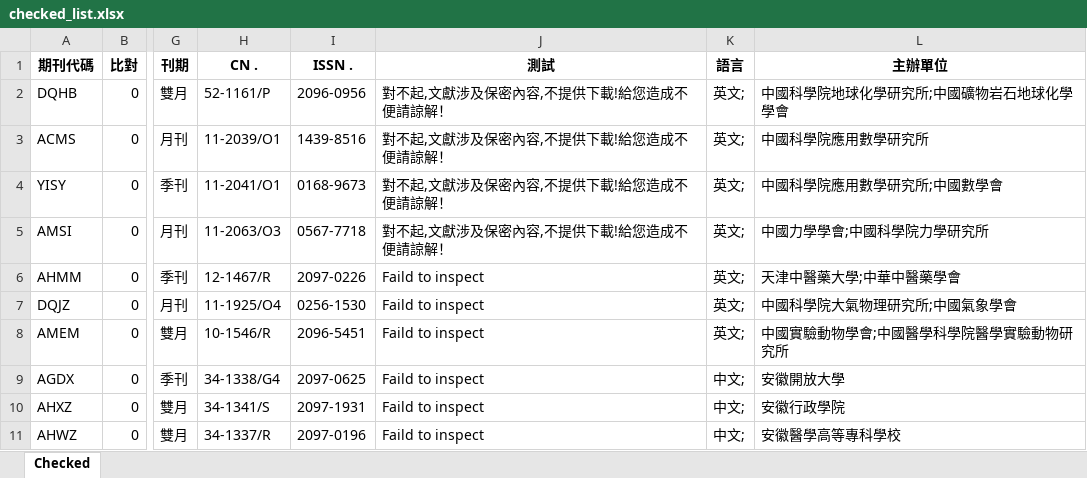
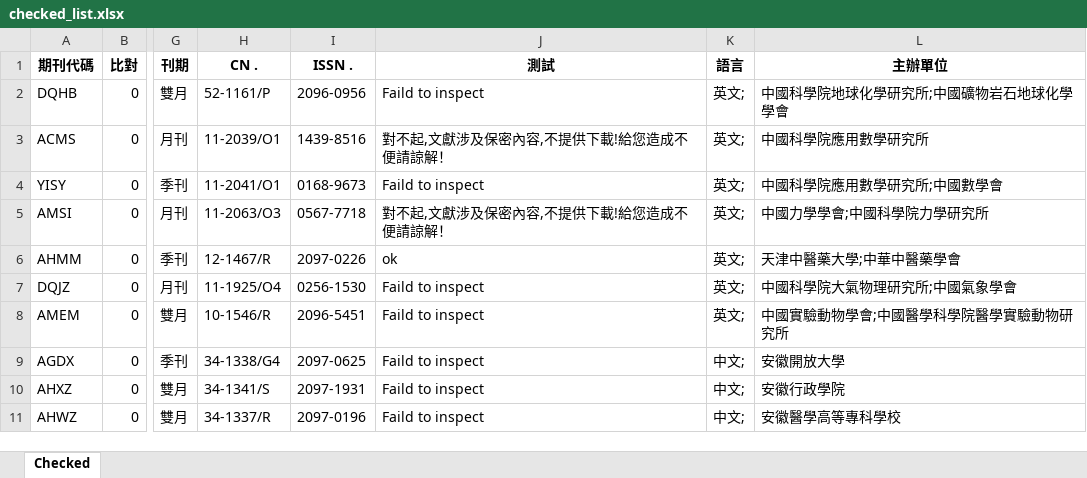
Before and after one commit to Clairechn/check_download_link, an Excel workbook: checked_list.xlsx, sheet Checked, drawn as a sheet; only a part is shown, gaps mark what is left out; values as stored, in another font and other column widths than the file's, no borders; the diff names each change by its address in the sheet, - before the commit and + after, or states it on an @@ line.

```diff
--- a/checked_list.xlsx (sheet Checked)
+++ b/checked_list.xlsx (sheet Checked)
-J2 (測試): 對不起,文獻涉及保密內容,不提供下載!給您造成不便請諒解！
+J2 (測試): Faild to inspect
-J4 (測試): 對不起,文獻涉及保密內容,不提供下載!給您造成不便請諒解！
+J4 (測試): Faild to inspect
-J6 (測試): Faild to inspect
+J6 (測試): ok
```
Also changed, not shown: 2 other files.
